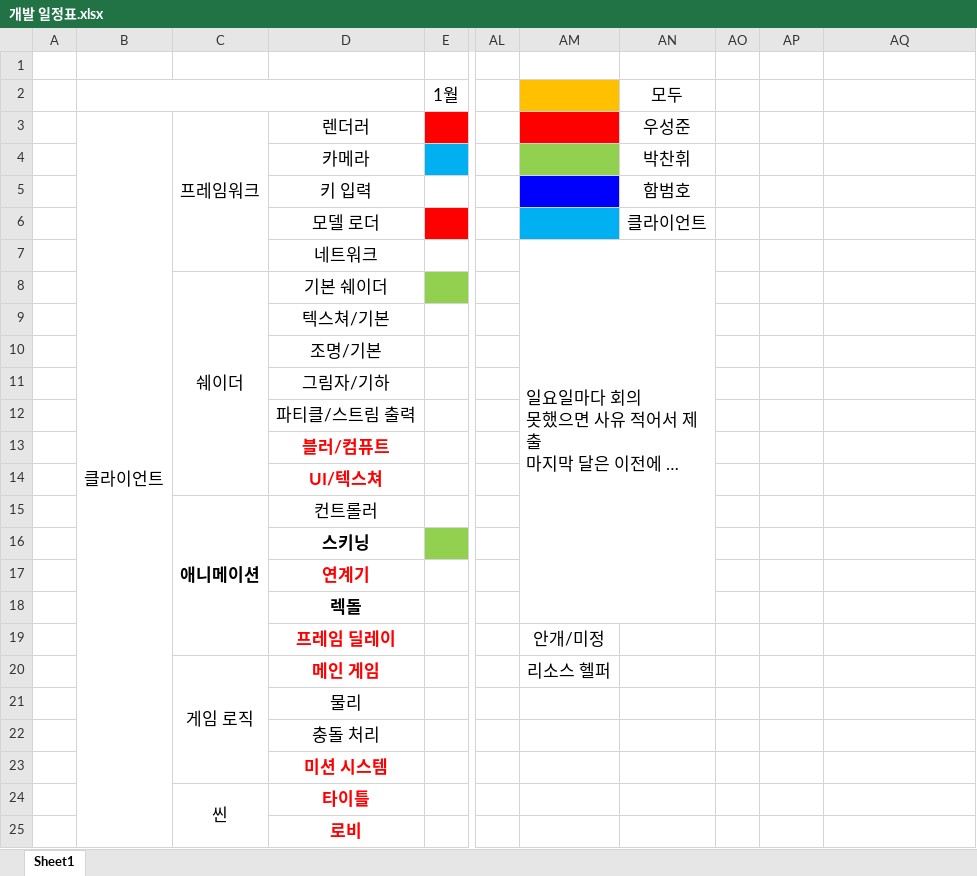
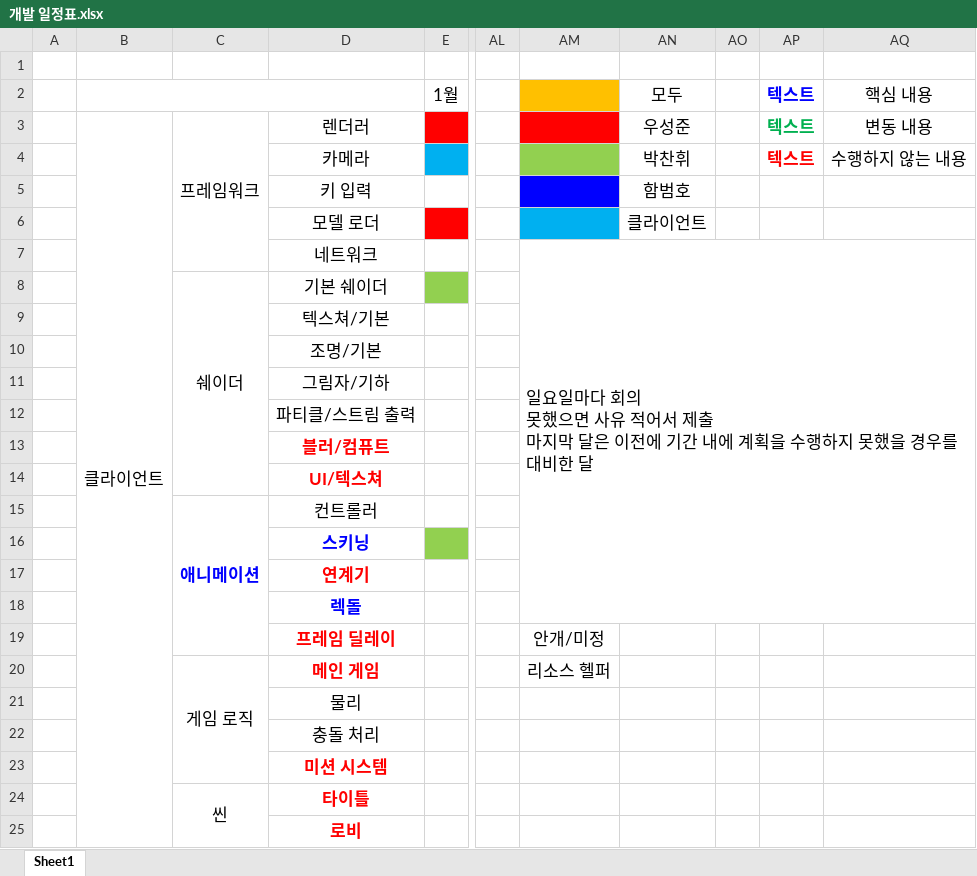
Before and after one commit to wsj2681/Anger_Control_Disoder, an Excel workbook: Capstone Design/개발일정/개발 일정표.xlsx, sheet Sheet1, drawn as a sheet; only a part is shown, gaps mark what is left out; long unchanged cells end in …; values as stored, in another font and other column widths than the file's, no borders; the diff names each change by its address in the sheet, - before the commit and + after, or states it on an @@ line.

```diff
--- a/Capstone Design/개발일정/개발 일정표.xlsx (sheet Sheet1)
+++ b/Capstone Design/개발일정/개발 일정표.xlsx (sheet Sheet1)
-AP2:AP4: (empty)
+AP2:AP4: 텍스트
-AQ2: (empty)
+AQ2: 핵심 내용
-AQ3: (empty)
+AQ3: 변동 내용
-AQ4: (empty)
+AQ4: 수행하지 않는 내용
-AM7:AN18 merged
+AM7:AQ18 merged
-C15 text colour: black
+C15 text colour: #0000FF
-D16 text colour: black
+D16 text colour: #0000FF
-D18 text colour: black
+D18 text colour: #0000FF
```
Also changed, not shown: 2 other files.
